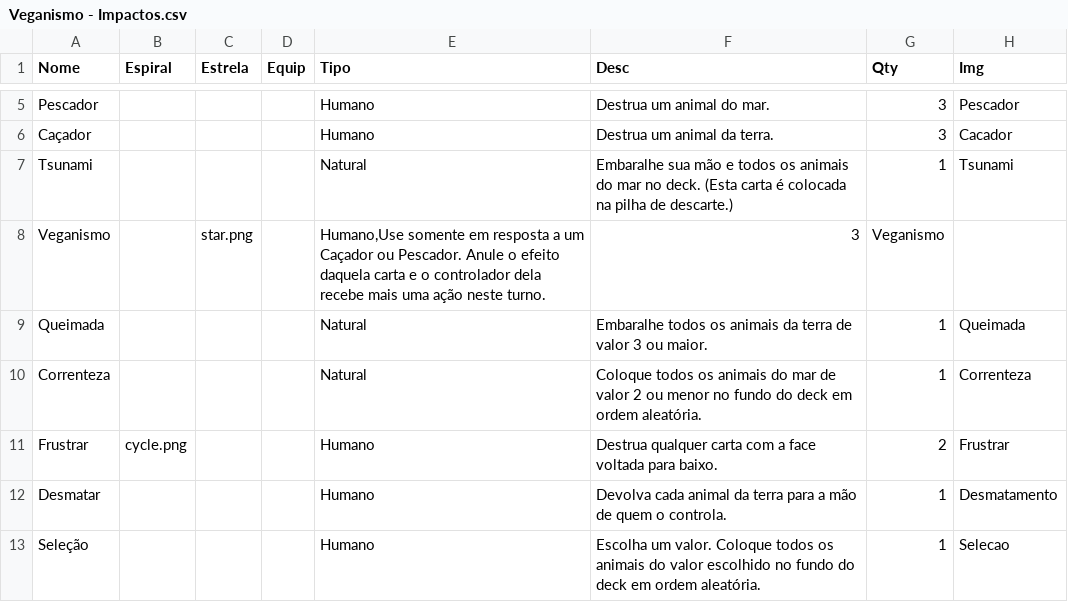
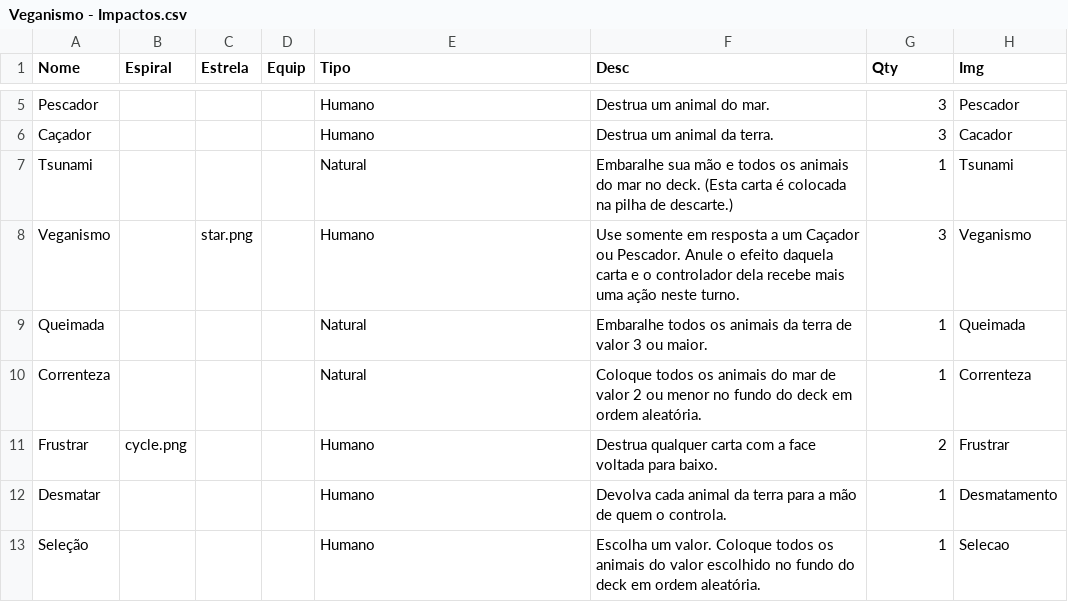
Before and after one commit to AlexandreNasajon/vegano2D, a CSV file: Veganismo - Impactos.csv, drawn as a sheet; only a part is shown, gaps mark what is left out.

Commit message:
Update Veganismo - Impactos.csv

```diff
--- a/Veganismo - Impactos.csv
+++ b/Veganismo - Impactos.csv
@@ -7,3 +7,3 @@ Caçador,,,,Humano,"Destrua um animal da terra.",3,Cacador
 Tsunami,,,,Natural,"Embaralhe sua mão e todos os animais do mar no deck. (Esta carta é colocada na pilha de descarte.)",1,Tsunami
-Veganismo,,star.png,,"Humano,Use somente em resposta a um Caçador ou Pescador. Anule o efeito daquela carta e o controlador dela recebe mais uma ação neste turno.",3,Veganismo
+Veganismo,,star.png,,Humano,"Use somente em resposta a um Caçador ou Pescador. Anule o efeito daquela carta e o controlador dela recebe mais uma ação neste turno.",3,Veganismo
 Queimada,,,,Natural,"Embaralhe todos os animais da terra de valor 3 ou maior.",1,Queimada
```
